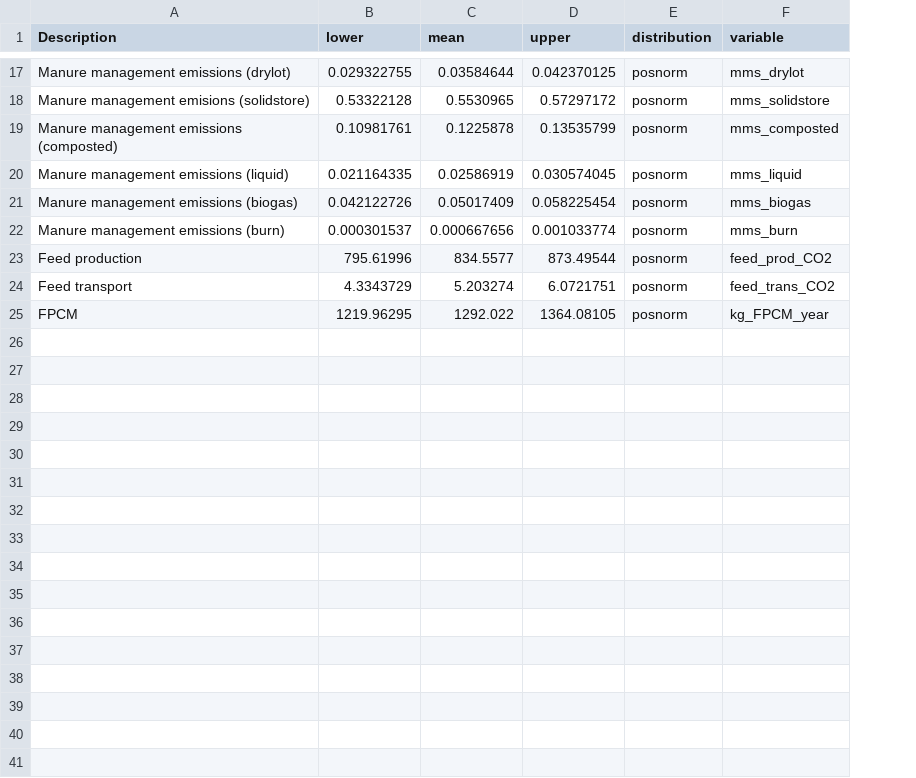
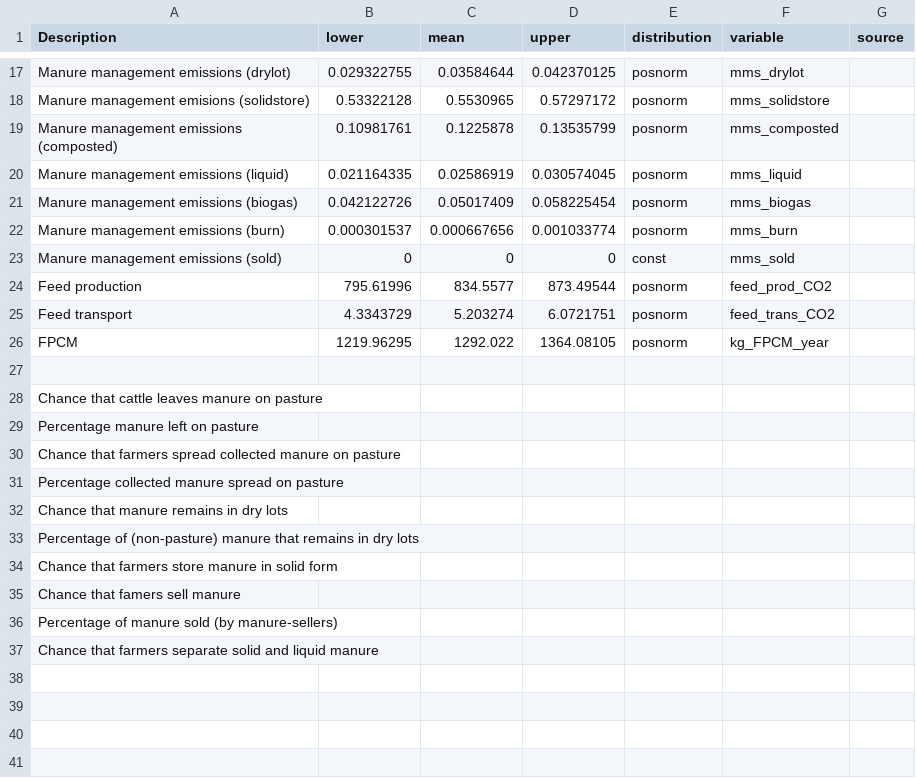
Before and after one commit to ToddRosenstock/ghg-uncertainty, a CSV file: livestock_ghg_input_table.csv, drawn as a sheet; only a part is shown, gaps mark what is left out; the diff covers the shown part only; the diff names each change by its address in the sheet, - before the commit and + after, or states it on an @@ line.

```diff
--- a/livestock_ghg_input_table.csv
+++ b/livestock_ghg_input_table.csv
+column G (source), empty
+row 23: Manure management emissions (sold) | 0 | 0 | 0 | const | mms_sold
+row 27: (empty)
+row 28: Chance that cattle leaves manure on pasture
+row 29: Percentage manure left on pasture
+row 30: Chance that farmers spread collected manure on pasture
+row 31: Percentage collected manure spread on pasture
+row 32: Chance that manure remains in dry lots
+row 33: Percentage of (non-pasture) manure that remains in dry lots
+row 34: Chance that farmers store manure in solid form
+row 35: Chance that famers sell manure
+row 36: Percentage of manure sold (by manure-sellers)
+row 37: Chance that farmers separate solid and liquid manure
+row 38: (empty)
+row 39: (empty)
+row 40: (empty)
+row 41: (empty)
```
Also changed, not shown: 28 added rows and 1 removed row elsewhere in this file, 1 other file.
